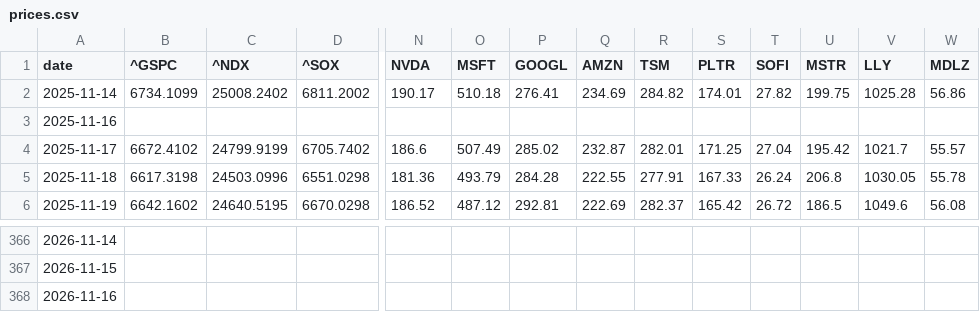
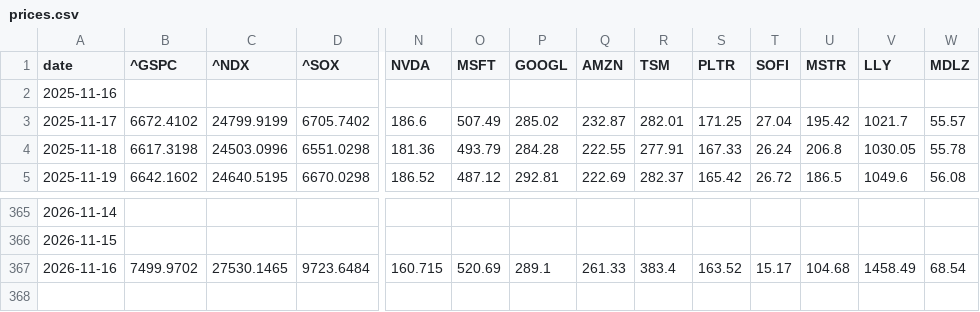
Before and after one commit to takehiroforclaude-afk/pf-prices, a CSV file: data/prices.csv, drawn as a sheet; only a part is shown, gaps mark what is left out; removed rows and columns are numbered as before the commit, all else as after; rows hold the shown columns only; the diff covers the shown part only; the diff names each change by its address in the sheet, - before the commit and + after, or states it on an @@ line.

```diff
--- a/data/prices.csv
+++ b/data/prices.csv
-row 2: 2025-11-14 | 6734.1099 | 25008.2402 | 6811.2002 | 190.17 | 510.18 | 276.41 | 234.69 | 284.82 | 174.01 | 27.82 | 199.75 | 1025.28 | 56.86
-B367 (^GSPC): (empty)
+B367 (^GSPC): 7499.9702
-C367 (^NDX): (empty)
+C367 (^NDX): 27530.1465
-D367 (^SOX): (empty)
+D367 (^SOX): 9723.6484
-N367 (NVDA): (empty)
+N367 (NVDA): 160.715
-O367 (MSFT): (empty)
+O367 (MSFT): 520.69
-P367 (GOOGL): (empty)
+P367 (GOOGL): 289.1
-Q367 (AMZN): (empty)
+Q367 (AMZN): 261.33
-R367 (TSM): (empty)
+R367 (TSM): 383.4
-S367 (PLTR): (empty)
+S367 (PLTR): 163.52
-T367 (SOFI): (empty)
+T367 (SOFI): 15.17
-U367 (MSTR): (empty)
+U367 (MSTR): 104.68
-V367 (LLY): (empty)
+V367 (LLY): 1458.49
-W367 (MDLZ): (empty)
+W367 (MDLZ): 68.54
```
Also changed, not shown: 24 edited cells elsewhere in this file, data/latest.csv, 1 other file.
